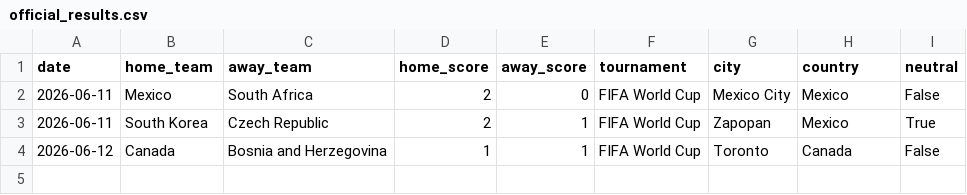
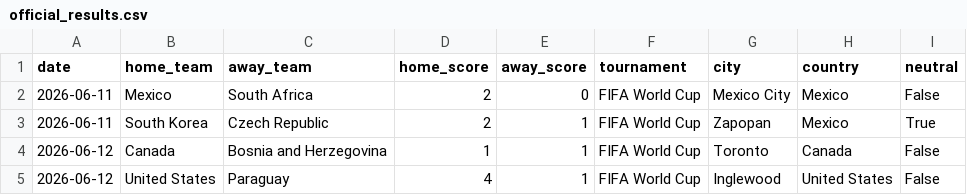
Before and after one commit to JustusVermaakSkystrm/ig-trading-bot, a CSV file: worldcup/data/official_results.csv, drawn as a sheet; the diff names each change by its address in the sheet, - before the commit and + after, or states it on an @@ line.

```diff
--- a/worldcup/data/official_results.csv
+++ b/worldcup/data/official_results.csv
+row 5: 2026-06-12 | United States | Paraguay | 4 | 1 | FIFA World Cup | Inglewood | United States | False
```
Also changed, not shown: worldcup/outputs/match_probabilities.csv, worldcup/outputs/prediction_log.csv, 10 other files.
